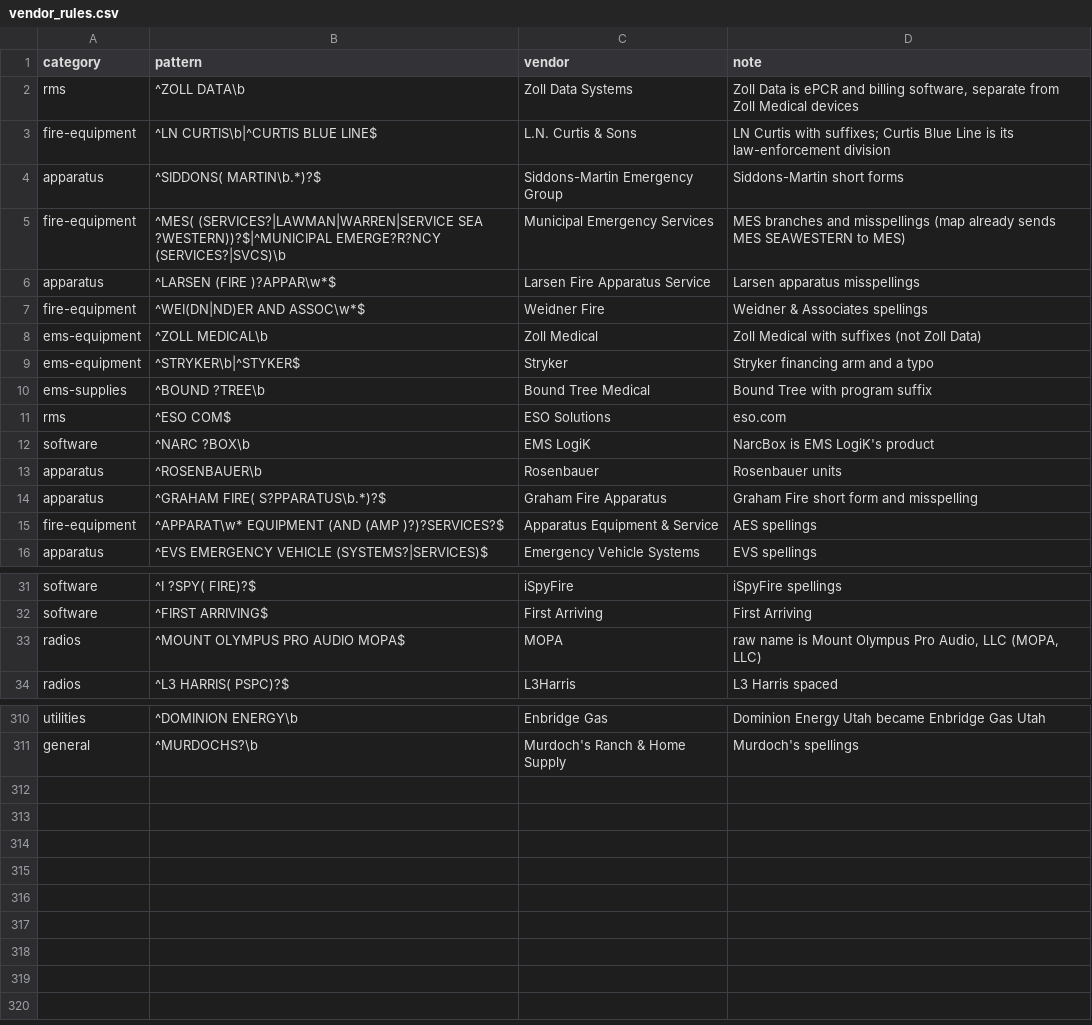
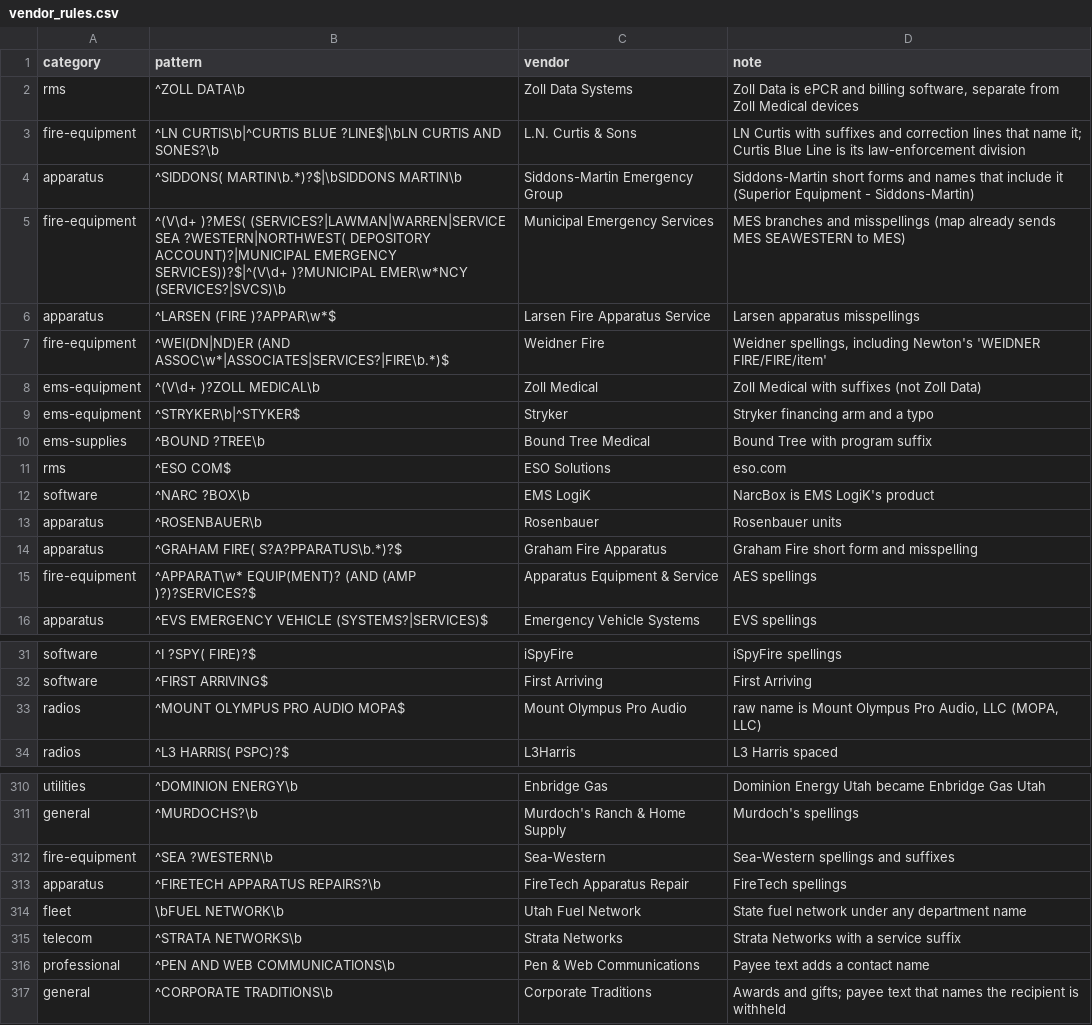
Before and after one commit to pasha594/fire-vendors, a CSV file: config/vendor_rules.csv, drawn as a sheet; only a part is shown, gaps mark what is left out.

```diff
--- a/config/vendor_rules.csv
+++ b/config/vendor_rules.csv
@@ -2,8 +2,8 @@ category,pattern,vendor,note
 rms,^ZOLL DATA\b,Zoll Data Systems,"Zoll Data is ePCR and billing software, separate from Zoll Medical devices"
-fire-equipment,^LN CURTIS\b|^CURTIS BLUE LINE$,L.N. Curtis & Sons,LN Curtis with suffixes; Curtis Blue Line is its law-enforcement division
-apparatus,^SIDDONS( MARTIN\b.*)?$,Siddons-Martin Emergency Group,Siddons-Martin short forms
-fire-equipment,^MES( (SERVICES?|LAWMAN|WARREN|SERVICE SEA ?WESTERN))?$|^MUNICIPAL EMERGE?R?NCY (SERVICES?|SVCS)\b,Municipal Emergency Services,MES branches and misspellings (map already sends MES SEAWESTERN to MES)
+fire-equipment,^LN CURTIS\b|^CURTIS BLUE ?LINE$|\bLN CURTIS AND SONES?\b,L.N. Curtis & Sons,LN Curtis with suffixes and correction lines that name it; Curtis Blue Line is its law-enforcement division
+apparatus,^SIDDONS( MARTIN\b.*)?$|\bSIDDONS MARTIN\b,Siddons-Martin Emergency Group,Siddons-Martin short forms and names that include it (Superior Equipment - Siddons-Martin)
+fire-equipment,^(V\d+ )?MES( (SERVICES?|LAWMAN|WARREN|SERVICE SEA ?WESTERN|NORTHWEST( DEPOSITORY ACCOUNT)?|MUNICIPAL EMERGENCY SERVICES))?$|^(V\d+ )?MUNICIPAL EMER\w*NCY (SERVICES?|SVCS)\b,Municipal Emergency Services,MES branches and misspellings (map already sends MES SEAWESTERN to MES)
 apparatus,^LARSEN (FIRE )?APPAR\w*$,Larsen Fire Apparatus Service,Larsen apparatus misspellings
-fire-equipment,^WEI(DN|ND)ER AND ASSOC\w*$,Weidner Fire,Weidner & Associates spellings
-ems-equipment,^ZOLL MEDICAL\b,Zoll Medical,Zoll Medical with suffixes (not Zoll Data)
+fire-equipment,^WEI(DN|ND)ER (AND ASSOC\w*|ASSOCIATES|SERVICES?|FIRE\b.*)$,Weidner Fire,"Weidner spellings, including Newton's 'WEIDNER FIRE/FIRE/item'"
+ems-equipment,^(V\d+ )?ZOLL MEDICAL\b,Zoll Medical,Zoll Medical with suffixes (not Zoll Data)
 ems-equipment,^STRYKER\b|^STYKER$,Stryker,Stryker financing arm and a typo
@@ -13,4 +13,4 @@ software,^NARC ?BOX\b,EMS LogiK,NarcBox is EMS LogiK's product
 apparatus,^ROSENBAUER\b,Rosenbauer,Rosenbauer units
-apparatus,^GRAHAM FIRE( S?PPARATUS\b.*)?$,Graham Fire Apparatus,Graham Fire short form and misspelling
-fire-equipment,^APPARAT\w* EQUIPMENT (AND (AMP )?)?SERVICES?$,Apparatus Equipment & Service,AES spellings
+apparatus,^GRAHAM FIRE( S?A?PPARATUS\b.*)?$,Graham Fire Apparatus,Graham Fire short form and misspelling
+fire-equipment,^APPARAT\w* EQUIP(MENT)? (AND (AMP )?)?SERVICES?$,Apparatus Equipment & Service,AES spellings
 apparatus,^EVS EMERGENCY VEHICLE (SYSTEMS?|SERVICES)$,Emergency Vehicle Systems,EVS spellings
@@ -32,3 +32,3 @@ software,^I ?SPY( FIRE)?$,iSpyFire,iSpyFire spellings
 software,^FIRST ARRIVING$,First Arriving,First Arriving
-radios,^MOUNT OLYMPUS PRO AUDIO MOPA$,MOPA,"raw name is Mount Olympus Pro Audio, LLC (MOPA, LLC)"
+radios,^MOUNT OLYMPUS PRO AUDIO MOPA$,Mount Olympus Pro Audio,"raw name is Mount Olympus Pro Audio, LLC (MOPA, LLC)"
 radios,^L3 HARRIS( PSPC)?$,L3Harris,L3 Harris spaced
@@ -311 +311,7 @@ utilities,^DOMINION ENERGY\b,Enbridge Gas,Dominion Energy Utah became Enbridge G
 general,^MURDOCHS?\b,Murdoch's Ranch & Home Supply,Murdoch's spellings
+fire-equipment,^SEA ?WESTERN\b,Sea-Western,Sea-Western spellings and suffixes
+apparatus,^FIRETECH APPARATUS REPAIRS?\b,FireTech Apparatus Repair,FireTech spellings
+fleet,\bFUEL NETWORK\b,Utah Fuel Network,State fuel network under any department name
+telecom,^STRATA NETWORKS\b,Strata Networks,Strata Networks with a service suffix
+professional,^PEN AND WEB COMMUNICATIONS\b,Pen & Web Communications,Payee text adds a contact name
+general,^CORPORATE TRADITIONS\b,Corporate Traditions,Awards and gifts; payee text that names the recipient is withheld
```
Also changed, not shown: config/categories.csv, config/grant_recipients.csv, 15 other files.
